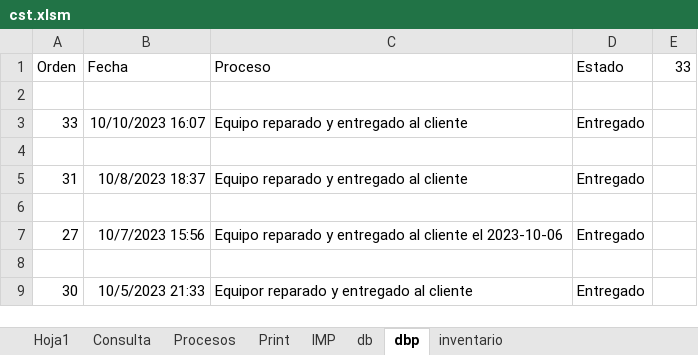
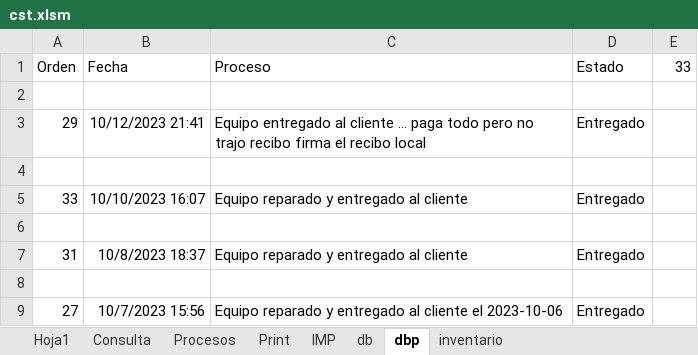
Before and after one commit to armandLizarazo/gtech, an Excel workbook: jonathan/cst.xlsm, sheet dbp, drawn as a sheet; only a part is shown; the shorter side is filled out with more unchanged rows; values as stored, in another font and other column widths than the file's, no borders; table styles not drawn; the diff names each change by its address in the sheet, - before the commit and + after, or states it on an @@ line.

```diff
--- a/jonathan/cst.xlsm (sheet dbp)
+++ b/jonathan/cst.xlsm (sheet dbp)
+row 3: 29 | 10/12/2023 21:41 | Equipo entregado al cliente … paga todo pero no trajo recibo firma el recibo local | Entregado
+row 4: (empty)
```
Also changed, not shown: sheet db, sheet Hoja1, sheet Print, sheet Procesos, charts or pictures, 1 other file.
